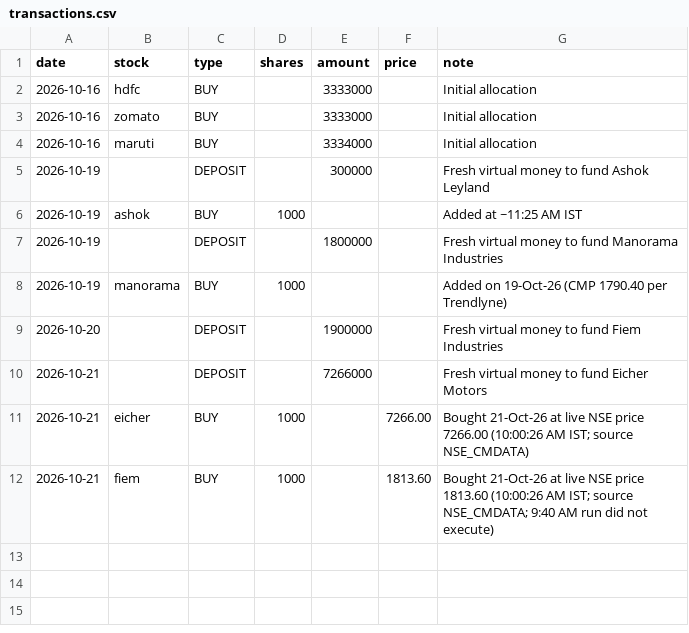
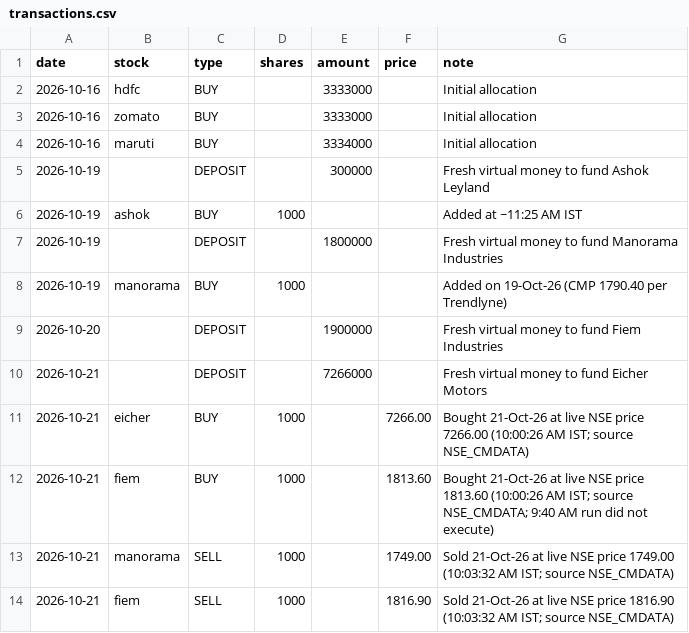
Before and after one commit to siddhardh-creator/automated-finance-portfolio, a CSV file: transactions.csv, drawn as a sheet; the diff names each change by its address in the sheet, - before the commit and + after, or states it on an @@ line.

```diff
--- a/transactions.csv
+++ b/transactions.csv
+row 13: 2026-10-21 | manorama | SELL | 1000 |  | 1749.00 | Sold 21-Oct-26 at live NSE price 1749.00 (10:03:32 AM IST; source NSE_CMDATA)
+row 14: 2026-10-21 | fiem | SELL | 1000 |  | 1816.90 | Sold 21-Oct-26 at live NSE price 1816.90 (10:03:32 AM IST; source NSE_CMDATA)
```
